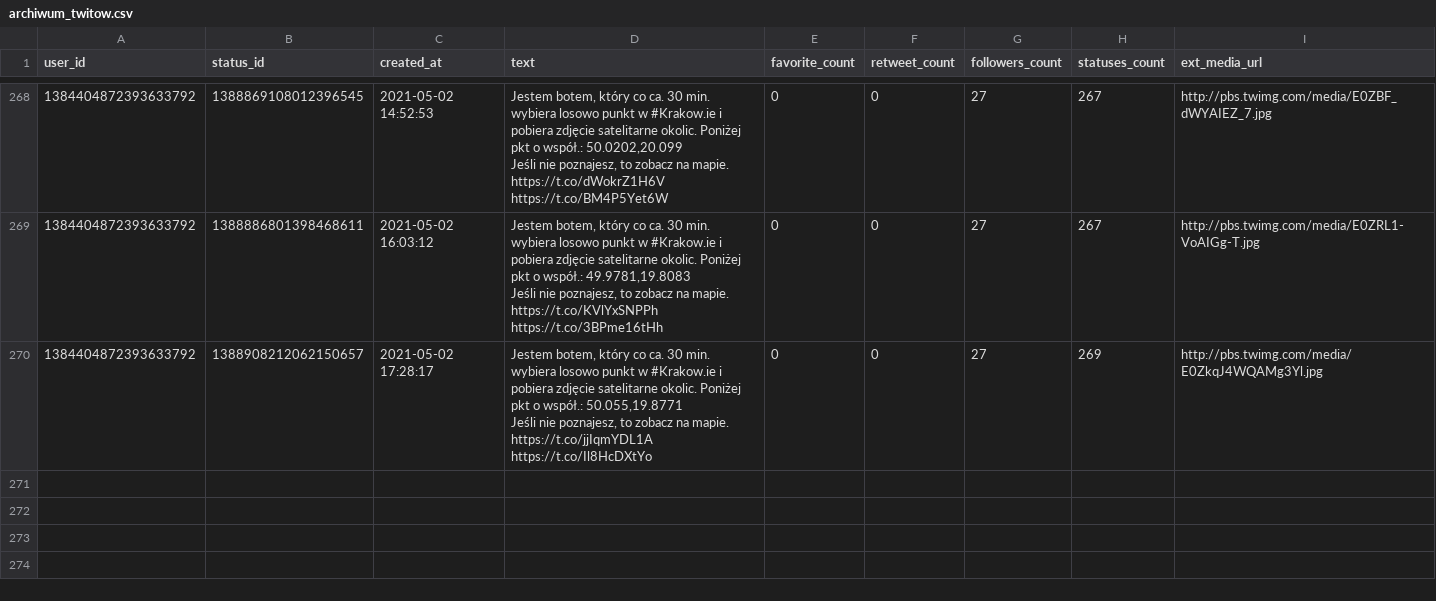
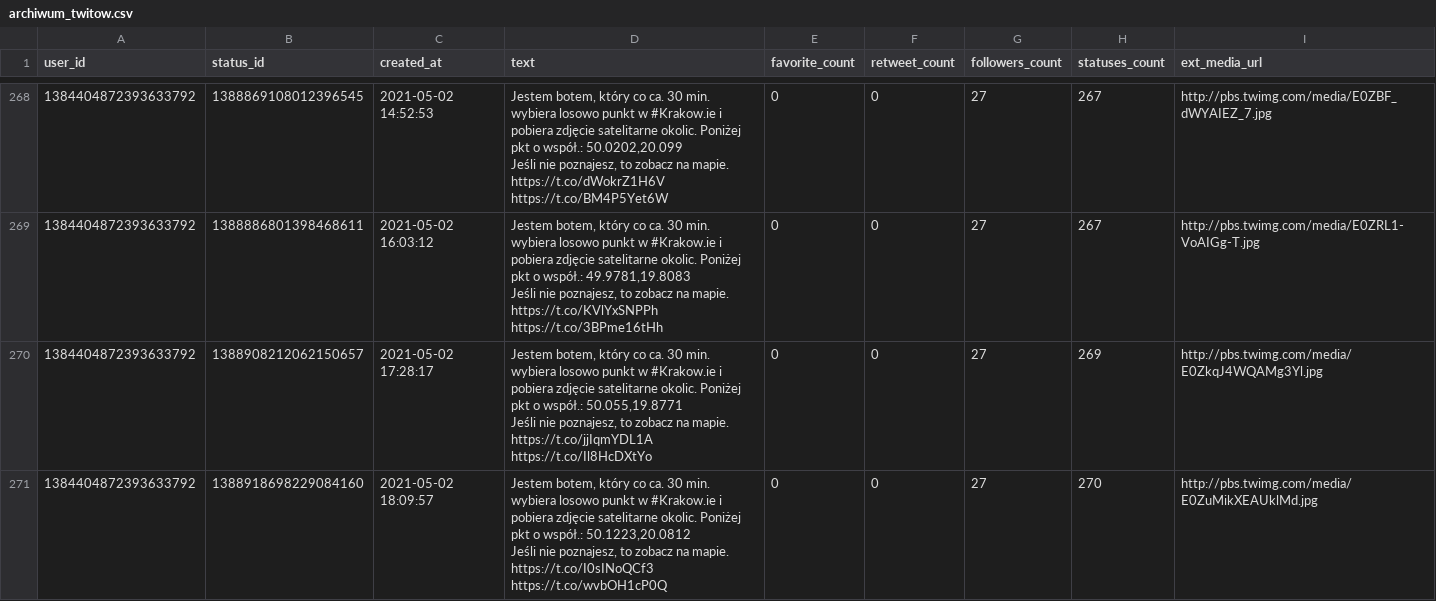
Before and after one commit to sms1962/BotKrakow, a CSV file: data/archiwum_twitow.csv, drawn as a sheet; only a part is shown, gaps mark what is left out.

Commit message:
Zapisanie nowych twitow

```diff
--- a/data/archiwum_twitow.csv
+++ b/data/archiwum_twitow.csv
@@ -539 +539,3 @@ Jeśli nie poznajesz, to zobacz na mapie. https://t.co/KVlYxSNPPh https://t.co/3
 Jeśli nie poznajesz, to zobacz na mapie. https://t.co/jjIqmYDL1A https://t.co/Il8HcDXtYo",0,0,27,269,http://pbs.twimg.com/media/E0ZkqJ4WQAMg3Yl.jpg
+1384404872393633792,1388918698229084160,2021-05-02 18:09:57,"Jestem botem, który co ca. 30 min. wybiera losowo punkt w #Krakow.ie i pobiera zdjęcie satelitarne okolic. Poniżej pkt o współ.: 50.1223,20.0812
+Jeśli nie poznajesz, to zobacz na mapie. https://t.co/I0sINoQCf3 https://t.co/wvbOH1cP0Q",0,0,27,270,http://pbs.twimg.com/media/E0ZuMikXEAUklMd.jpg
```
Also changed, not shown: 1 other file.
